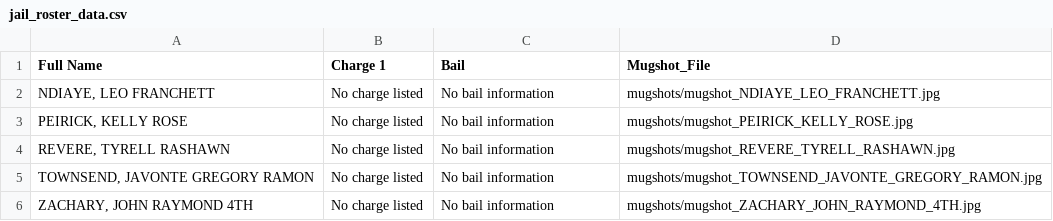
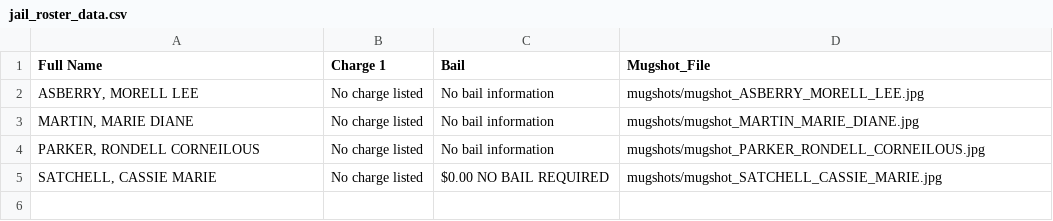
Before and after one commit to ryanjhermes/minneapolismugshots, a CSV file: jail_roster_data.csv, drawn as a sheet.

```diff
--- a/jail_roster_data.csv
+++ b/jail_roster_data.csv
@@ -1,6 +1,5 @@
 Full Name,Charge 1,Bail,Mugshot_File
-"NDIAYE, LEO FRANCHETT",No charge listed,No bail information,mugshots/mugshot_NDIAYE_LEO_FRANCHETT.jpg
-"PEIRICK, KELLY ROSE",No charge listed,No bail information,mugshots/mugshot_PEIRICK_KELLY_ROSE.jpg
-"REVERE, TYRELL RASHAWN",No charge listed,No bail information,mugshots/mugshot_REVERE_TYRELL_RASHAWN.jpg
-"TOWNSEND, JAVONTE GREGORY RAMON",No charge listed,No bail information,mugshots/mugshot_TOWNSEND_JAVONTE_GREGORY_RAMON.jpg
-"ZACHARY, JOHN RAYMOND 4TH",No charge listed,No bail information,mugshots/mugshot_ZACHARY_JOHN_RAYMOND_4TH.jpg
+"ASBERRY, MORELL LEE",No charge listed,No bail information,mugshots/mugshot_ASBERRY_MORELL_LEE.jpg
+"MARTIN, MARIE DIANE",No charge listed,No bail information,mugshots/mugshot_MARTIN_MARIE_DIANE.jpg
+"PARKER, RONDELL CORNEILOUS",No charge listed,No bail information,mugshots/mugshot_PARKER_RONDELL_CORNEILOUS.jpg
+"SATCHELL, CASSIE MARIE",No charge listed,$0.00 NO BAIL REQUIRED,mugshots/mugshot_SATCHELL_CASSIE_MARIE.jpg
```
Also changed, not shown: 5 other files.
